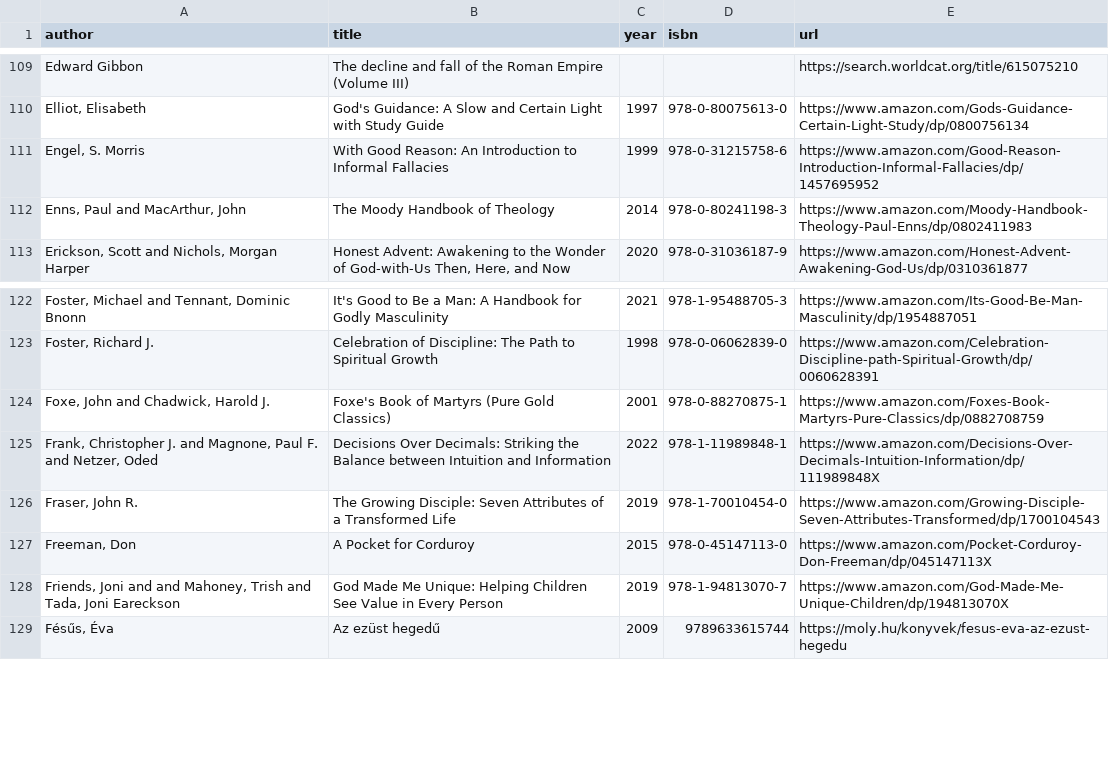
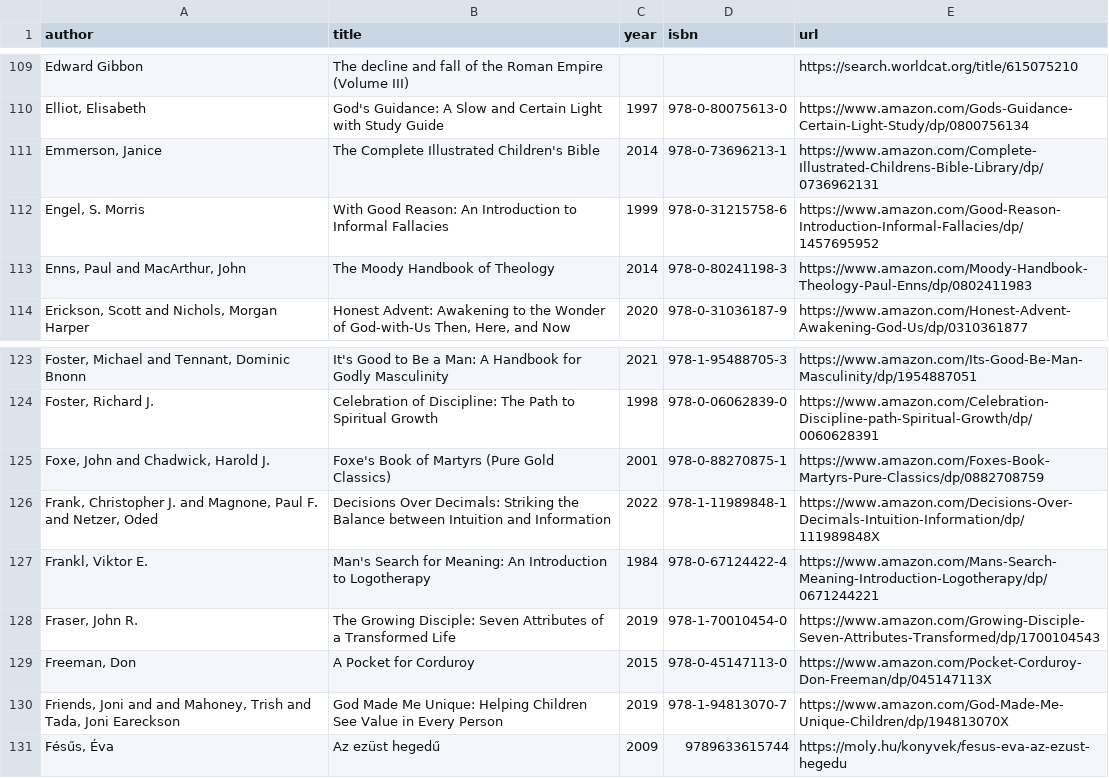
Before and after one commit to vektor8891/notes, a CSV file: _data/books.csv, drawn as a sheet; only a part is shown, gaps mark what is left out; the diff names each change by its address in the sheet, - before the commit and + after, or states it on an @@ line.

Commit message:
update books

```diff
--- a/_data/books.csv
+++ b/_data/books.csv
+row 111: Emmerson, Janice | The Complete Illustrated Children's Bible | 2014 | 978-0-73696213-1 | https://www.amazon.com/Complete-Illustrated-Childrens-Bible-Library/dp/0736962131
+row 127: Frankl, Viktor E. | Man's Search for Meaning: An Introduction to Logotherapy | 1984 | 978-0-67124422-4 | https://www.amazon.com/Mans-Search-Meaning-Introduction-Logotherapy/dp/0671244221
```
